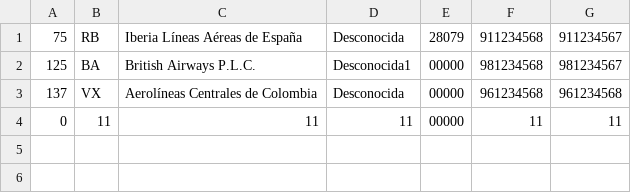
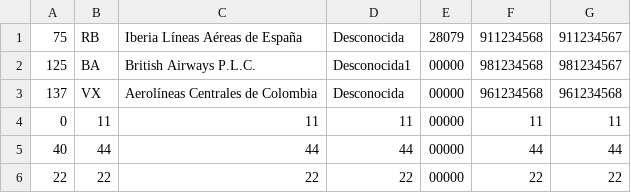
Before and after one commit to ZMC97219/Aeropuerto2, a CSV file: src/main/resources/company.csv, drawn as a sheet.

```diff
--- a/src/main/resources/company.csv
+++ b/src/main/resources/company.csv
@@ -4 +4,3 @@
 0,11,11,11,00000,11,11
+40,44,44,44,00000,44,44
+22,22,22,22,00000,22,22
```
Also changed, not shown: 13 other files.
